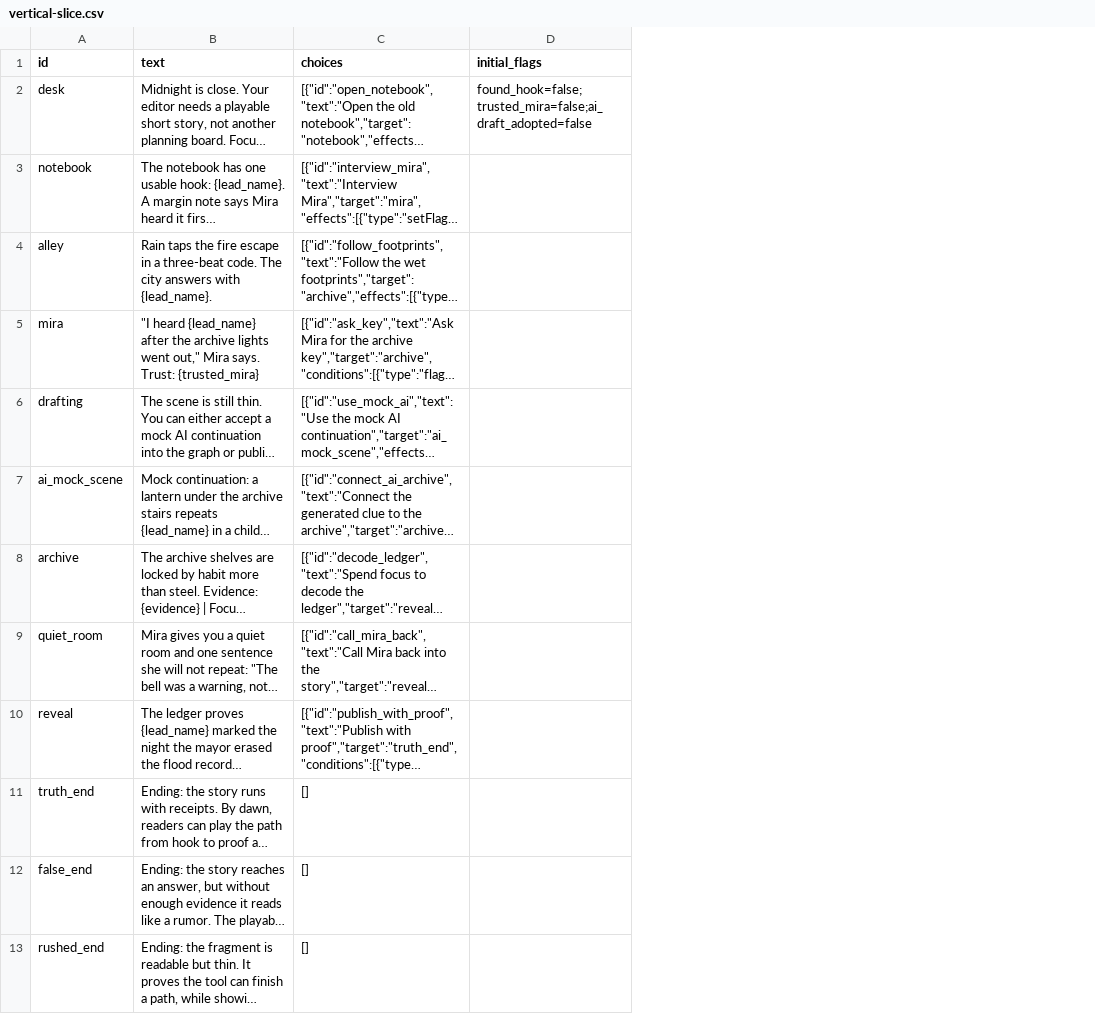
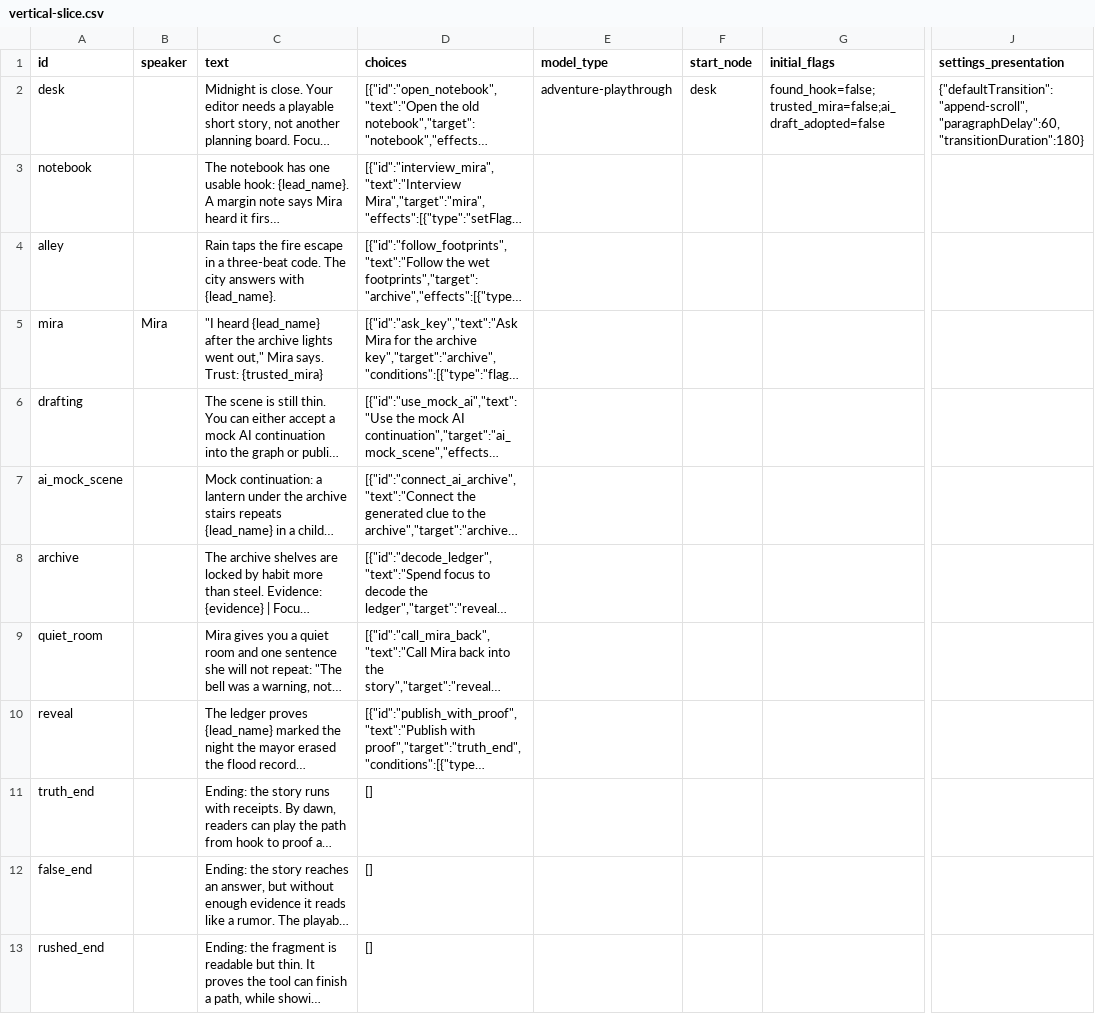
Before and after one commit to YuShimoji/NarrativeGen, a CSV file: models/spreadsheets/vertical-slice.csv, drawn as a sheet; only a part is shown, gaps mark what is left out; long unchanged cells end in …; the diff names each change by its address in the sheet, - before the commit and + after, or states it on an @@ line.

Commit message:
test: preserve vertical slice csv fixture parity

```diff
--- a/models/spreadsheets/vertical-slice.csv
+++ b/models/spreadsheets/vertical-slice.csv
+column B (speaker), row 5: Mira
+column E (model_type), row 2: adventure-playthrough
+column F (start_node), row 2: desk
+column J (settings_presentation), row 2: {"defaultTransition":"append-scroll","paragraphDelay":60,"transitionDuration":180}
```
Also changed, not shown: 4 other files.
